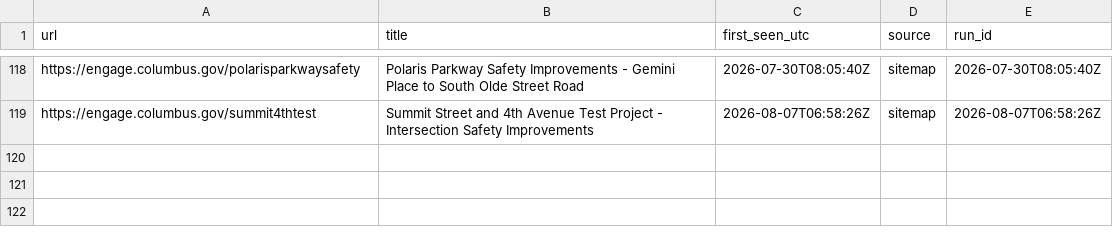
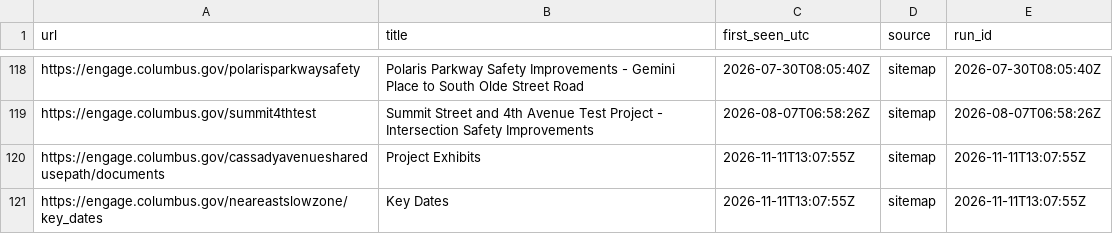
Before and after one commit to benlk/engage-columbus-scrape-to-rss, a CSV file: data/links.csv, drawn as a sheet; only a part is shown, gaps mark what is left out.

```diff
--- a/data/links.csv
+++ b/data/links.csv
@@ -119 +119,3 @@ https://engage.columbus.gov/polarisparkwaysafety,"Polaris Parkway Safety Improve
 https://engage.columbus.gov/summit4thtest,"Summit Street and 4th Avenue Test Project - Intersection Safety Improvements",2026-08-07T06:58:26Z,sitemap,2026-08-07T06:58:26Z
+https://engage.columbus.gov/cassadyavenuesharedusepath/documents,"Project Exhibits",2026-11-11T13:07:55Z,sitemap,2026-11-11T13:07:55Z
+https://engage.columbus.gov/neareastslowzone/key_dates,"Key Dates",2026-11-11T13:07:55Z,sitemap,2026-11-11T13:07:55Z
```
Also changed, not shown: 1 other file.
